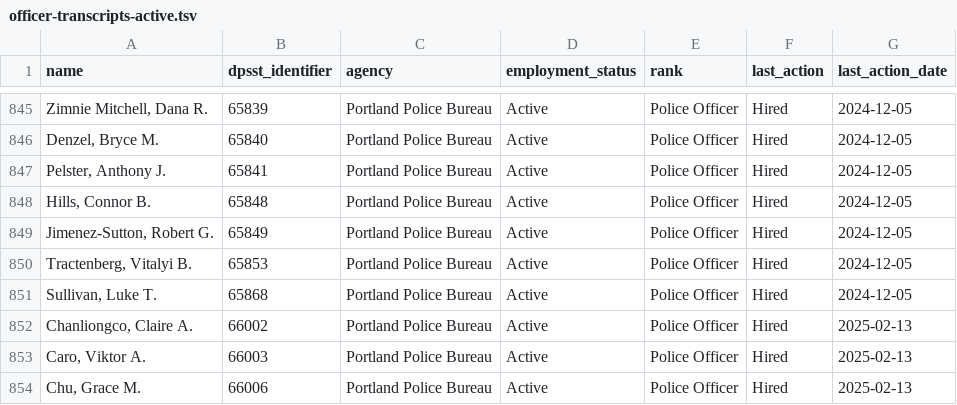
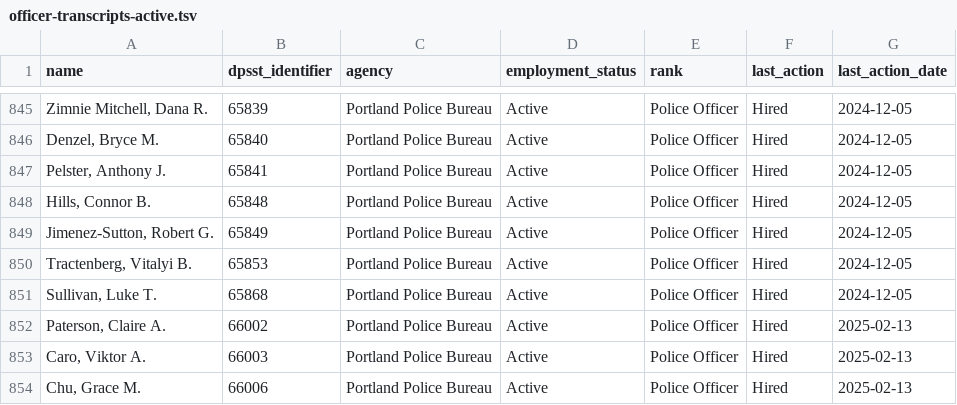
Before and after one commit to PDX-Police-Accountability/dpsst-data, a TSV file: officers/summary/officer-transcripts-active.tsv, drawn as a sheet; only a part is shown, gaps mark what is left out.

```diff
--- a/officers/summary/officer-transcripts-active.tsv
+++ b/officers/summary/officer-transcripts-active.tsv
@@ -851,3 +851,3 @@ Tractenberg, Vitalyi B.	65853	Portland Police Bureau	Active	Police Officer	Hired
 Sullivan, Luke T.	65868	Portland Police Bureau	Active	Police Officer	Hired	2024-12-05
-Chanliongco, Claire A.	66002	Portland Police Bureau	Active	Police Officer	Hired	2025-02-13
+Paterson, Claire A.	66002	Portland Police Bureau	Active	Police Officer	Hired	2025-02-13
 Caro, Viktor A.	66003	Portland Police Bureau	Active	Police Officer	Hired	2025-02-13
```
Also changed, not shown: officers/summary/officer-transcripts.tsv, 15 other files.
